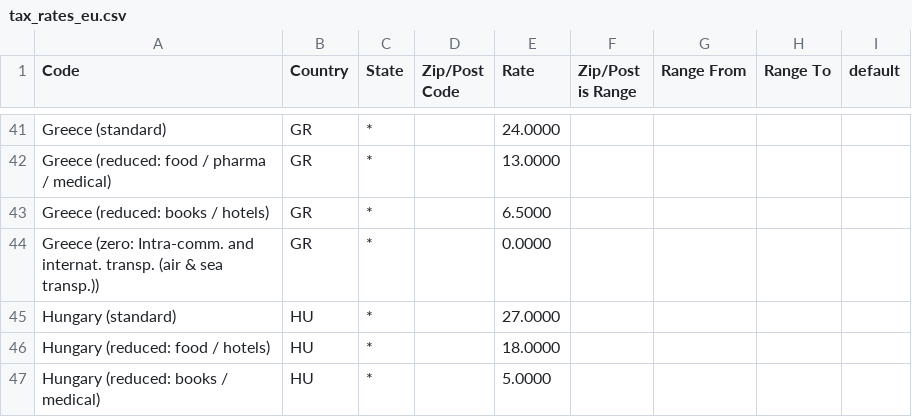
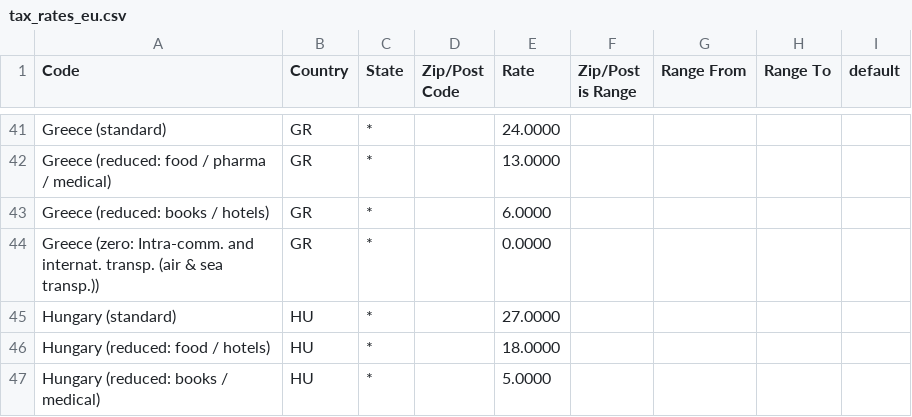
Before and after one commit to yireo/Magento_EU_Tax_Rates, a CSV file: tax_rates_eu.csv, drawn as a sheet; only a part is shown, gaps mark what is left out.

Commit message:
Reduced Greek rate

```diff
--- a/tax_rates_eu.csv
+++ b/tax_rates_eu.csv
@@ -42,3 +42,3 @@
 "Greece (reduced: food / pharma / medical)","GR","*","","13.0000","","","",""
-"Greece (reduced: books / hotels)","GR","*","","6.5000","","","",""
+"Greece (reduced: books / hotels)","GR","*","","6.0000","","","",""
 "Greece (zero: Intra-comm. and internat. transp. (air & sea transp.))","GR","*","","0.0000","","","",""
```
